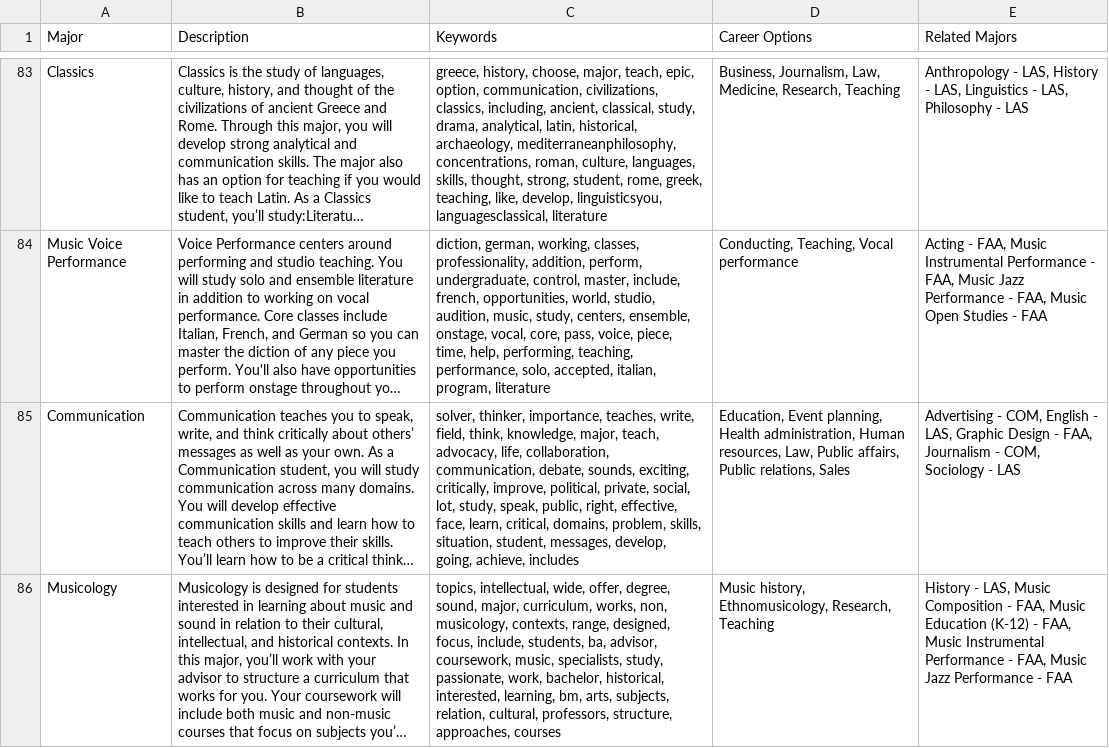
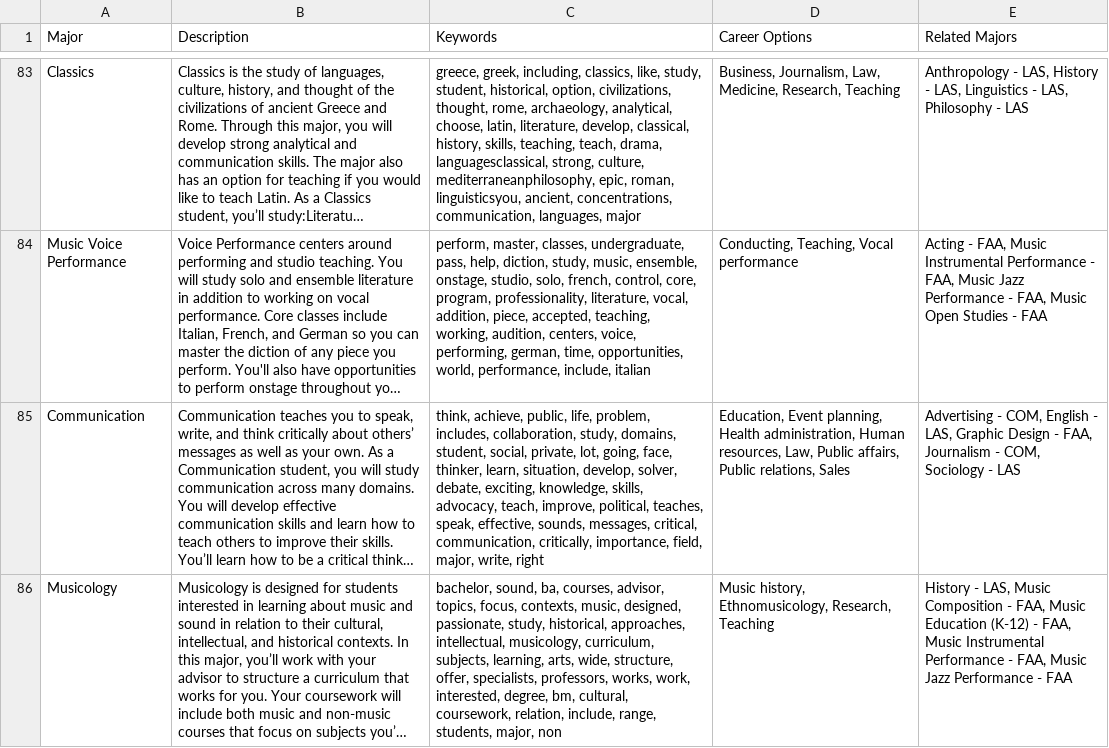
Before and after one commit to cwill95act/AI_ACADEMIC_ADVISOR, a CSV file: backend/data/major_keywords_fixed.csv, drawn as a sheet; only a part is shown, gaps mark what is left out; long unchanged cells end in …; the diff covers the shown part only; the diff names each change by its address in the sheet, - before the commit and + after, or states it on an @@ line.

```diff
--- a/backend/data/major_keywords_fixed.csv
+++ b/backend/data/major_keywords_fixed.csv
-C83 (Keywords): greece, history, choose, major, teach, epic, option, communication, civilizations, classics, including, ancient, classical, study, drama, analytical, latin, historical, archaeology, mediterraneanphilosophy, concentrations, roman, culture, languages, skills, thought, strong, student, rome, greek, teaching, like, develop, linguisticsyou, languagesclassical, literature
+C83 (Keywords): greece, greek, including, classics, like, study, student, historical, option, civilizations, thought, rome, archaeology, analytical, choose, latin, literature, develop, classical, history, skills, teaching, teach, drama, languagesclassical, strong, culture, mediterraneanphilosophy, epic, roman, linguisticsyou, ancient, concentrations, communication, languages, major
-C84 (Keywords): diction, german, working, classes, professionality, addition, perform, undergraduate, control, master, include, french, opportunities, world, studio, audition, music, study, centers, ensemble, onstage, vocal, core, pass, voice, piece, time, help, performing, teaching, performance, solo, accepted, italian, program, literature
+C84 (Keywords): perform, master, classes, undergraduate, pass, help, diction, study, music, ensemble, onstage, studio, solo, french, control, core, program, professionality, literature, vocal, addition, piece, accepted, teaching, working, audition, centers, voice, performing, german, time, opportunities, world, performance, include, italian
-C85 (Keywords): solver, thinker, importance, teaches, write, field, think, knowledge, major, teach, advocacy, life, collaboration, communication, debate, sounds, exciting, critically, improve, political, private, social, lot, study, speak, public, right, effective, face, learn, critical, domains, problem, skills, situation, student, messages, develop, going, achieve, includes
+C85 (Keywords): think, achieve, public, life, problem, includes, collaboration, study, domains, student, social, private, lot, going, face, thinker, learn, situation, develop, solver, debate, exciting, knowledge, skills, advocacy, teach, improve, political, teaches, speak, effective, sounds, messages, critical, communication, critically, importance, field, major, write, right
-C86 (Keywords): topics, intellectual, wide, offer, degree, sound, major, curriculum, works, non, musicology, contexts, range, designed, focus, include, students, ba, advisor, coursework, music, specialists, study, passionate, work, bachelor, historical, interested, learning, bm, arts, subjects, relation, cultural, professors, structure, approaches, courses
+C86 (Keywords): bachelor, sound, ba, courses, advisor, topics, focus, contexts, music, designed, passionate, study, historical, approaches, intellectual, musicology, curriculum, subjects, learning, arts, wide, structure, offer, specialists, professors, works, work, interested, degree, bm, cultural, coursework, relation, include, range, students, major, non
```
Also changed, not shown: 1 added row, 1 removed row and 97 edited cells elsewhere in this file, 3 other files.
